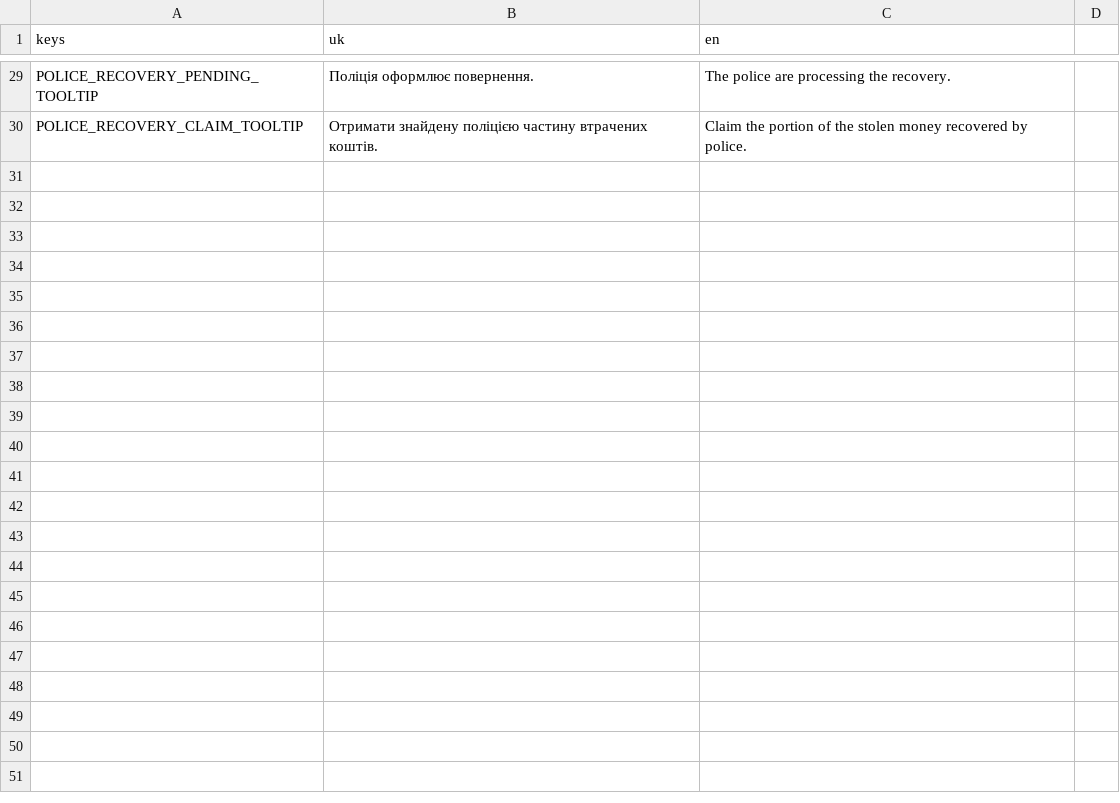
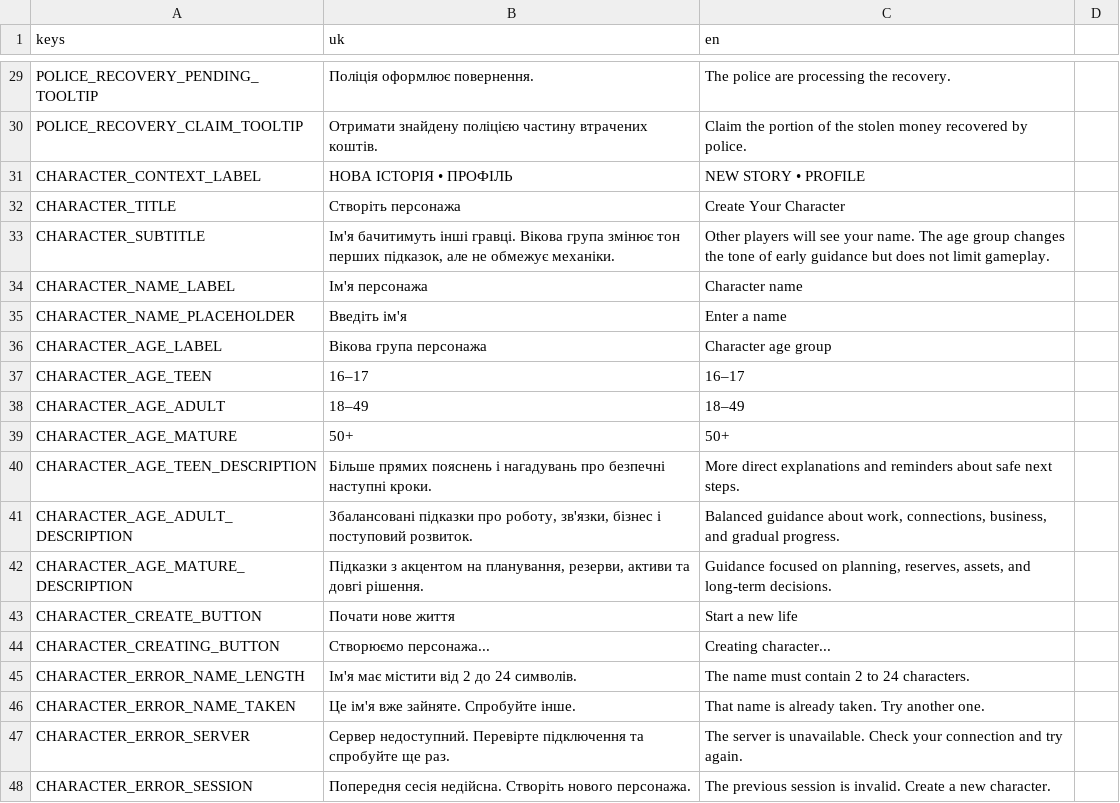
Before and after one commit to otamanwg/ces, a CSV file: client/localization/arrival_story.csv, drawn as a sheet; only a part is shown, gaps mark what is left out.

```diff
--- a/client/localization/arrival_story.csv
+++ b/client/localization/arrival_story.csv
@@ -30 +30,19 @@ POLICE_RECOVERY_PENDING_TOOLTIP,Поліція оформлює повернен
 POLICE_RECOVERY_CLAIM_TOOLTIP,Отримати знайдену поліцією частину втрачених коштів.,Claim the portion of the stolen money recovered by police.
+CHARACTER_CONTEXT_LABEL,НОВА ІСТОРІЯ  •  ПРОФІЛЬ,NEW STORY  •  PROFILE
+CHARACTER_TITLE,Створіть персонажа,Create Your Character
+CHARACTER_SUBTITLE,"Ім'я бачитимуть інші гравці. Вікова група змінює тон перших підказок, але не обмежує механіки.","Other players will see your name. The age group changes the tone of early guidance but does not limit gameplay."
+CHARACTER_NAME_LABEL,Ім'я персонажа,Character name
+CHARACTER_NAME_PLACEHOLDER,Введіть ім'я,Enter a name
+CHARACTER_AGE_LABEL,Вікова група персонажа,Character age group
+CHARACTER_AGE_TEEN,16–17,16–17
+CHARACTER_AGE_ADULT,18–49,18–49
+CHARACTER_AGE_MATURE,50+,50+
+CHARACTER_AGE_TEEN_DESCRIPTION,Більше прямих пояснень і нагадувань про безпечні наступні кроки.,More direct explanations and reminders about safe next steps.
+CHARACTER_AGE_ADULT_DESCRIPTION,"Збалансовані підказки про роботу, зв'язки, бізнес і поступовий розвиток.","Balanced guidance about work, connections, business, and gradual progress."
+CHARACTER_AGE_MATURE_DESCRIPTION,"Підказки з акцентом на планування, резерви, активи та довгі рішення.","Guidance focused on planning, reserves, assets, and long-term decisions."
+CHARACTER_CREATE_BUTTON,Почати нове життя,Start a new life
+CHARACTER_CREATING_BUTTON,Створюємо персонажа...,Creating character...
+CHARACTER_ERROR_NAME_LENGTH,Ім'я має містити від 2 до 24 символів.,The name must contain 2 to 24 characters.
+CHARACTER_ERROR_NAME_TAKEN,Це ім'я вже зайняте. Спробуйте інше.,That name is already taken. Try another one.
+CHARACTER_ERROR_SERVER,Сервер недоступний. Перевірте підключення та спробуйте ще раз.,The server is unavailable. Check your connection and try again.
+CHARACTER_ERROR_SESSION,Попередня сесія недійсна. Створіть нового персонажа.,The previous session is invalid. Create a new character.
```
Also changed, not shown: 12 other files.
